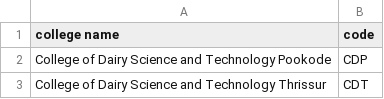
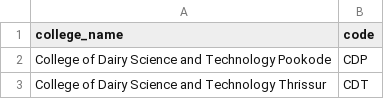
Before and after one commit to abhijithgkrishna/ktu-whatsap-bot, a CSV file: colleges.csv, drawn as a sheet; only a part is shown; the diff names each change by its address in the sheet, - before the commit and + after, or states it on an @@ line.

```diff
--- a/colleges.csv
+++ b/colleges.csv
-A1: college name
+A1: college_name
```
Also changed, not shown: 4 other files.
